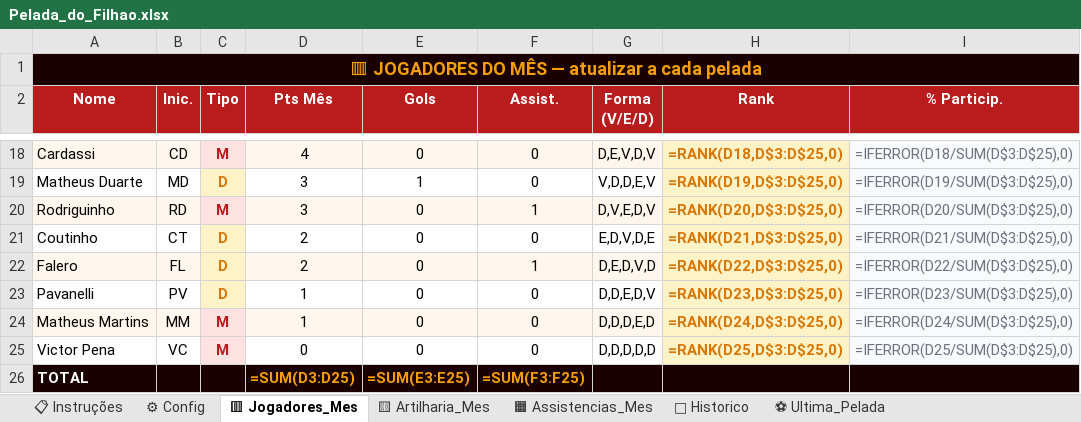
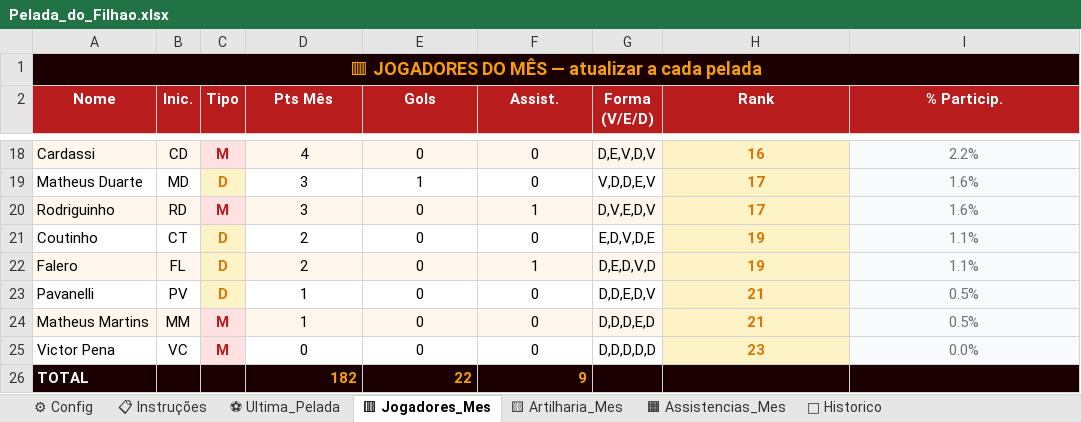
Before and after one commit to MarlosTeixeira/Pelada_do_filhao, an Excel workbook: Pelada_do_Filhao.xlsx, sheet 🟥 Jogadores_Mes, drawn as a sheet; only a part is shown, gaps mark what is left out; values as stored, in another font and other column widths than the file's, no borders; formulas without a stored value are shown as written; the diff covers the shown part only; the diff names each change by its address in the sheet, - before the commit and + after, or states it on an @@ line.

```diff
--- a/Pelada_do_Filhao.xlsx (sheet 🟥 Jogadores_Mes)
+++ b/Pelada_do_Filhao.xlsx (sheet 🟥 Jogadores_Mes)
@@ sheet tab order changed: ⚙ Config | 📋 Instruções | ⚽ Ultima_Pelada | 🟥 Jogadores_Mes | 🟨 Artilharia_Mes | 🟧 Assistencias_Mes | 📅 Historico @@
-H18 (Rank): =RANK(D18,D$3:D$25,0)
+H18 (Rank): 16
-I18 (% Particip.): =IFERROR(D18/SUM(D$3:D$25),0)
+I18 (% Particip.): 2.2%
-H19 (Rank): =RANK(D19,D$3:D$25,0)
+H19 (Rank): 17
-I19 (% Particip.): =IFERROR(D19/SUM(D$3:D$25),0)
+I19 (% Particip.): 1.6%
-H20 (Rank): =RANK(D20,D$3:D$25,0)
+H20 (Rank): 17
-I20 (% Particip.): =IFERROR(D20/SUM(D$3:D$25),0)
+I20 (% Particip.): 1.6%
-H21 (Rank): =RANK(D21,D$3:D$25,0)
+H21 (Rank): 19
-I21 (% Particip.): =IFERROR(D21/SUM(D$3:D$25),0)
+I21 (% Particip.): 1.1%
-H22 (Rank): =RANK(D22,D$3:D$25,0)
+H22 (Rank): 19
-I22 (% Particip.): =IFERROR(D22/SUM(D$3:D$25),0)
+I22 (% Particip.): 1.1%
-H23 (Rank): =RANK(D23,D$3:D$25,0)
+H23 (Rank): 21
-I23 (% Particip.): =IFERROR(D23/SUM(D$3:D$25),0)
+I23 (% Particip.): 0.5%
-H24 (Rank): =RANK(D24,D$3:D$25,0)
+H24 (Rank): 21
-I24 (% Particip.): =IFERROR(D24/SUM(D$3:D$25),0)
+I24 (% Particip.): 0.5%
-H25 (Rank): =RANK(D25,D$3:D$25,0)
+H25 (Rank): 23
-I25 (% Particip.): =IFERROR(D25/SUM(D$3:D$25),0)
+I25 (% Particip.): 0.0%
-D26 (Pts Mês): =SUM(D3:D25)
+D26 (Pts Mês): 182
-E26 (Gols): =SUM(E3:E25)
+E26 (Gols): 22
-F26 (Assist.): =SUM(F3:F25)
+F26 (Assist.): 9
```
Also changed, not shown: 31 edited cells elsewhere in this sheet, 1 other file.
